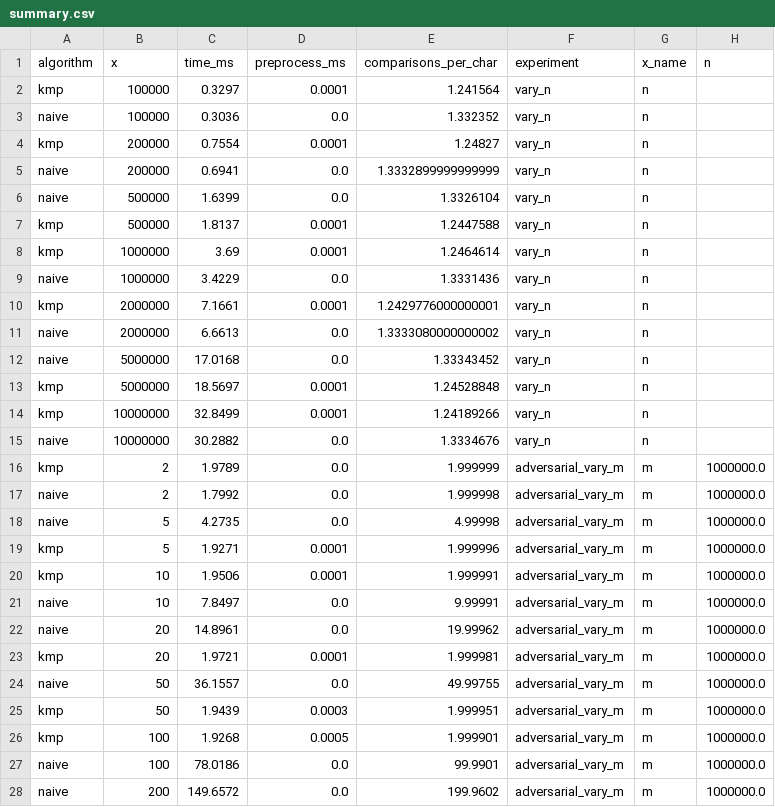
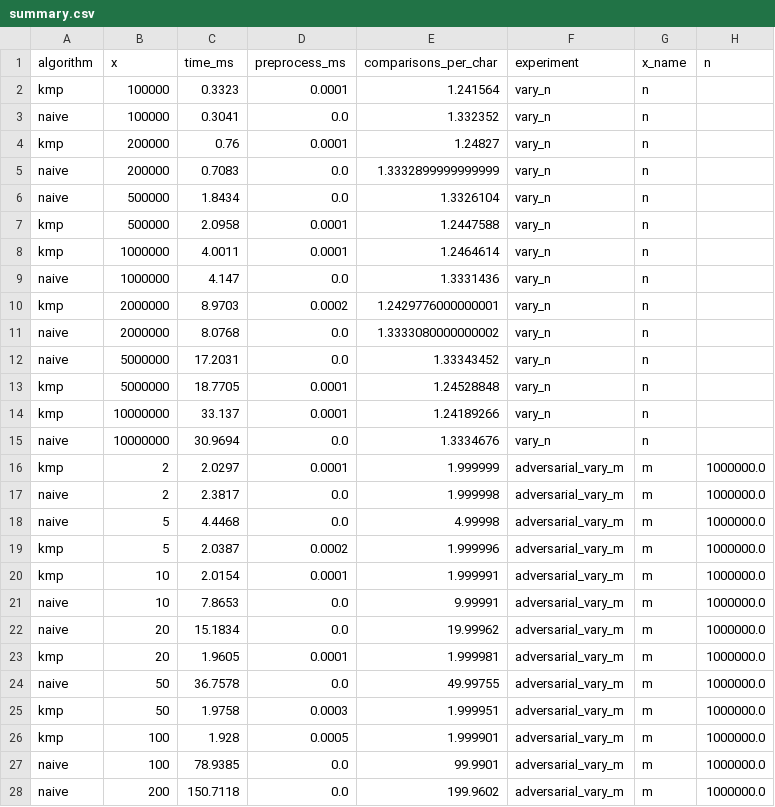
Before and after one commit to LeHoaLongNguyen/Assignment-1-Advanced-Algo, a CSV file: plots/summary.csv, drawn as a sheet; only a part is shown; the diff covers the shown part only.

```diff
--- a/plots/summary.csv
+++ b/plots/summary.csv
@@ -1,28 +1,28 @@
 algorithm,x,time_ms,preprocess_ms,comparisons_per_char,experiment,x_name,n
-kmp,100000,0.3297,0.0001,1.241564,vary_n,n,
-naive,100000,0.3036,0.0,1.332352,vary_n,n,
-kmp,200000,0.7554,0.0001,1.24827,vary_n,n,
-naive,200000,0.6941,0.0,1.3332899999999999,vary_n,n,
-naive,500000,1.6399,0.0,1.3326104,vary_n,n,
-kmp,500000,1.8137,0.0001,1.2447588,vary_n,n,
-kmp,1000000,3.69,0.0001,1.2464614,vary_n,n,
-naive,1000000,3.4229,0.0,1.3331436,vary_n,n,
-kmp,2000000,7.1661,0.0001,1.2429776000000001,vary_n,n,
-naive,2000000,6.6613,0.0,1.3333080000000002,vary_n,n,
-naive,5000000,17.0168,0.0,1.33343452,vary_n,n,
-kmp,5000000,18.5697,0.0001,1.24528848,vary_n,n,
-kmp,10000000,32.8499,0.0001,1.24189266,vary_n,n,
-naive,10000000,30.2882,0.0,1.3334676,vary_n,n,
-kmp,2,1.9789,0.0,1.999999,adversarial_vary_m,m,1000000.0
-naive,2,1.7992,0.0,1.999998,adversarial_vary_m,m,1000000.0
-naive,5,4.2735,0.0,4.99998,adversarial_vary_m,m,1000000.0
-kmp,5,1.9271,0.0001,1.999996,adversarial_vary_m,m,1000000.0
-kmp,10,1.9506,0.0001,1.999991,adversarial_vary_m,m,1000000.0
-naive,10,7.8497,0.0,9.99991,adversarial_vary_m,m,1000000.0
-naive,20,14.8961,0.0,19.99962,adversarial_vary_m,m,1000000.0
-kmp,20,1.9721,0.0001,1.999981,adversarial_vary_m,m,1000000.0
-naive,50,36.1557,0.0,49.99755,adversarial_vary_m,m,1000000.0
-kmp,50,1.9439,0.0003,1.999951,adversarial_vary_m,m,1000000.0
-kmp,100,1.9268,0.0005,1.999901,adversarial_vary_m,m,1000000.0
-naive,100,78.0186,0.0,99.9901,adversarial_vary_m,m,1000000.0
-naive,200,149.6572,0.0,199.9602,adversarial_vary_m,m,1000000.0
+kmp,100000,0.3323,0.0001,1.241564,vary_n,n,
+naive,100000,0.3041,0.0,1.332352,vary_n,n,
+kmp,200000,0.76,0.0001,1.24827,vary_n,n,
+naive,200000,0.7083,0.0,1.3332899999999999,vary_n,n,
+naive,500000,1.8434,0.0,1.3326104,vary_n,n,
+kmp,500000,2.0958,0.0001,1.2447588,vary_n,n,
+kmp,1000000,4.0011,0.0001,1.2464614,vary_n,n,
+naive,1000000,4.147,0.0,1.3331436,vary_n,n,
+kmp,2000000,8.9703,0.0002,1.2429776000000001,vary_n,n,
+naive,2000000,8.0768,0.0,1.3333080000000002,vary_n,n,
+naive,5000000,17.2031,0.0,1.33343452,vary_n,n,
+kmp,5000000,18.7705,0.0001,1.24528848,vary_n,n,
+kmp,10000000,33.137,0.0001,1.24189266,vary_n,n,
+naive,10000000,30.9694,0.0,1.3334676,vary_n,n,
+kmp,2,2.0297,0.0001,1.999999,adversarial_vary_m,m,1000000.0
+naive,2,2.3817,0.0,1.999998,adversarial_vary_m,m,1000000.0
+naive,5,4.4468,0.0,4.99998,adversarial_vary_m,m,1000000.0
+kmp,5,2.0387,0.0002,1.999996,adversarial_vary_m,m,1000000.0
+kmp,10,2.0154,0.0001,1.999991,adversarial_vary_m,m,1000000.0
+naive,10,7.8653,0.0,9.99991,adversarial_vary_m,m,1000000.0
+naive,20,15.1834,0.0,19.99962,adversarial_vary_m,m,1000000.0
+kmp,20,1.9605,0.0001,1.999981,adversarial_vary_m,m,1000000.0
+naive,50,36.7578,0.0,49.99755,adversarial_vary_m,m,1000000.0
+kmp,50,1.9758,0.0003,1.999951,adversarial_vary_m,m,1000000.0
+kmp,100,1.928,0.0005,1.999901,adversarial_vary_m,m,1000000.0
+naive,100,78.9385,0.0,99.9901,adversarial_vary_m,m,1000000.0
+naive,200,150.7118,0.0,199.9602,adversarial_vary_m,m,1000000.0
```
Also changed, not shown: 12 added rows and 40 edited cells elsewhere in this file, results.csv, 9 other files.
